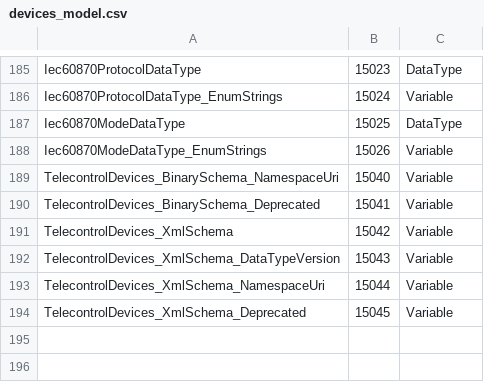
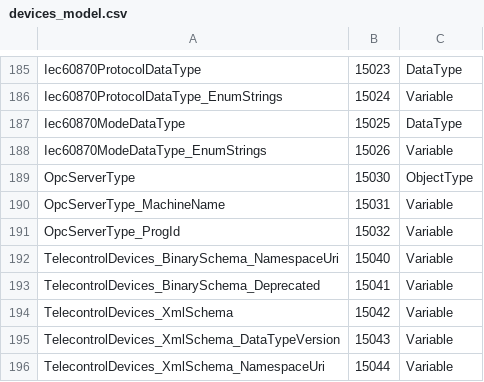
Before and after one commit to alexsmn/scada-core, a CSV file: model/devices_model.csv, drawn as a sheet; only a part is shown, gaps mark what is left out; the shorter side is filled out with more unchanged rows.

Commit message:
Add OpcServerType.

```diff
--- a/model/devices_model.csv
+++ b/model/devices_model.csv
@@ -188,2 +188,5 @@ Iec60870ModeDataType,15025,DataType
 Iec60870ModeDataType_EnumStrings,15026,Variable
+OpcServerType,15030,ObjectType
+OpcServerType_MachineName,15031,Variable
+OpcServerType_ProgId,15032,Variable
 TelecontrolDevices_BinarySchema_NamespaceUri,15040,Variable
```
Also changed, not shown: 8 other files.
